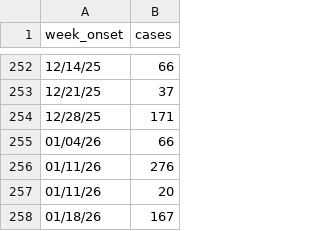
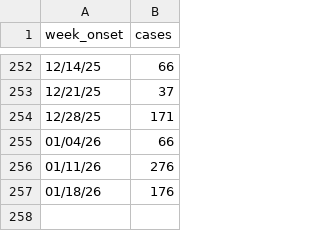
Before and after one commit to CSSEGISandData/measles_tracker_test, a CSV file: GitHub Ready Version/5us_bar.csv, drawn as a sheet; only a part is shown, gaps mark what is left out.

```diff
--- a/GitHub Ready Version/5us_bar.csv
+++ b/GitHub Ready Version/5us_bar.csv
@@ -256,3 +256,2 @@ week_onset,cases
 01/11/26,276
-01/11/26,20
-01/18/26,167
+01/18/26,176
```
Also changed, not shown: GitHub Ready Version/1map1_2025.csv, GitHub Ready Version/4us_cum.csv, 6 other files.
